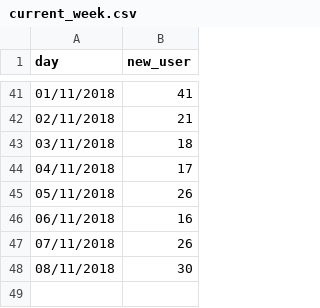
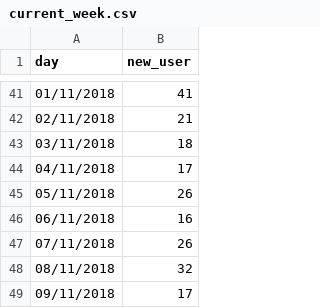
Before and after one commit to smoketerzai56/smokeio_stats, a CSV file: current_week.csv, drawn as a sheet; only a part is shown, gaps mark what is left out.

Commit message:
Update current_week.csv

```diff
--- a/current_week.csv
+++ b/current_week.csv
@@ -47,2 +47,3 @@ day,new_user
 07/11/2018,26
-08/11/2018,30
+08/11/2018,32
+09/11/2018,17
```
